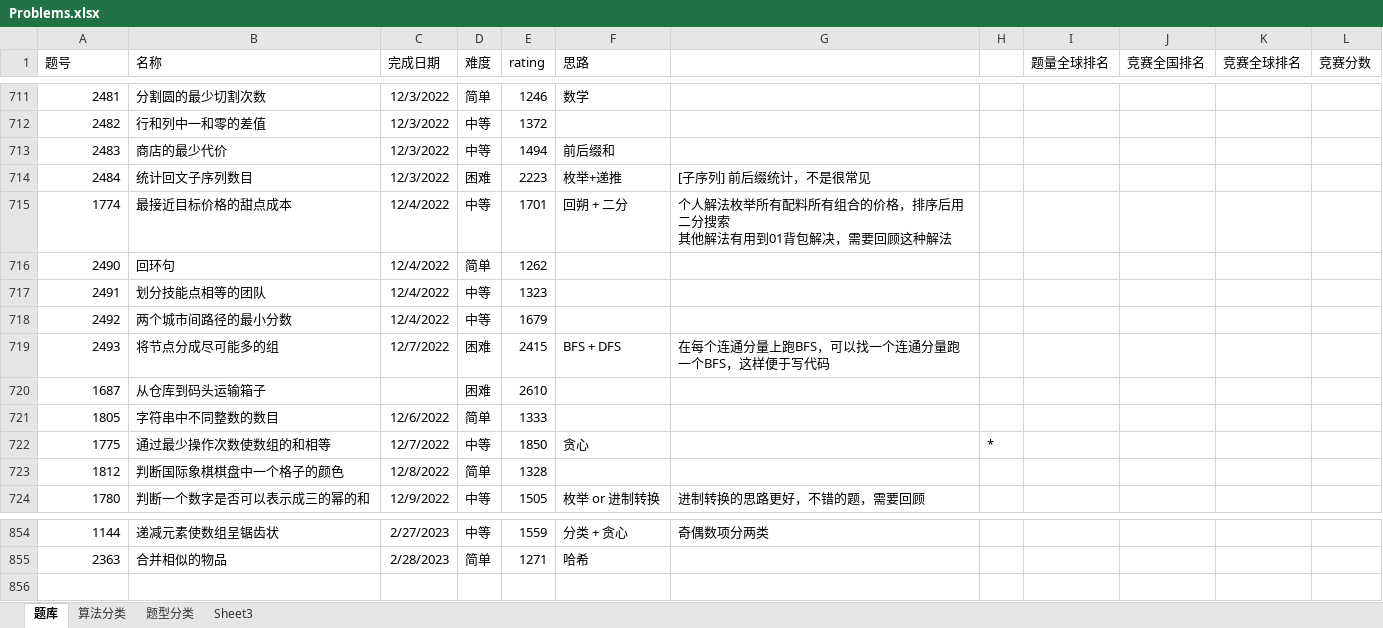
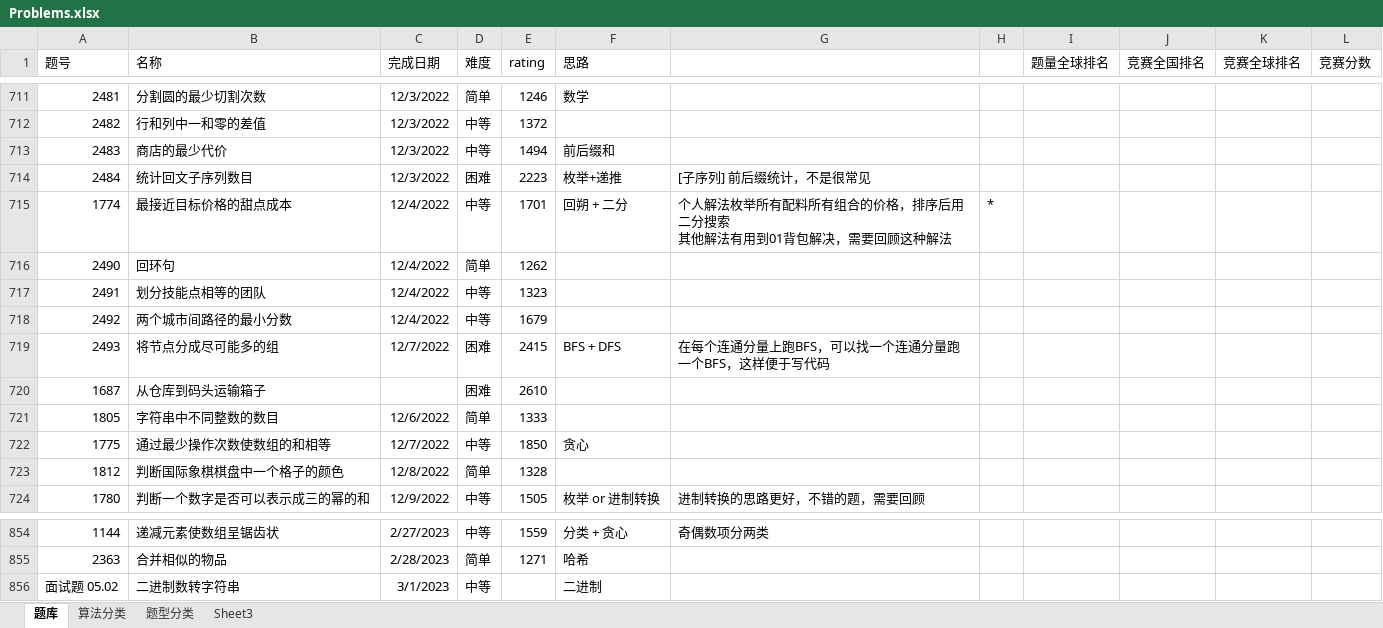
Before and after one commit to wangsun39/leetcode, an Excel workbook: Problems.xlsx, sheet 题库, drawn as a sheet; only a part is shown, gaps mark what is left out; values as stored, in another font and other column widths than the file's, no borders; charts and pictures not drawn; the diff names each change by its address in the sheet, - before the commit and + after, or states it on an @@ line.

Commit message:
add daily problem 2023/3/2

```diff
--- a/Problems.xlsx (sheet 题库)
+++ b/Problems.xlsx (sheet 题库)
-H715: (empty)
+H715: *
-H722: *
+H722: (empty)
+row 856: 面试题 05.02 | 二进制数转字符串 | 3/1/2023 | 中等 |  | 二进制
```
Also changed, not shown: 2 other files.
